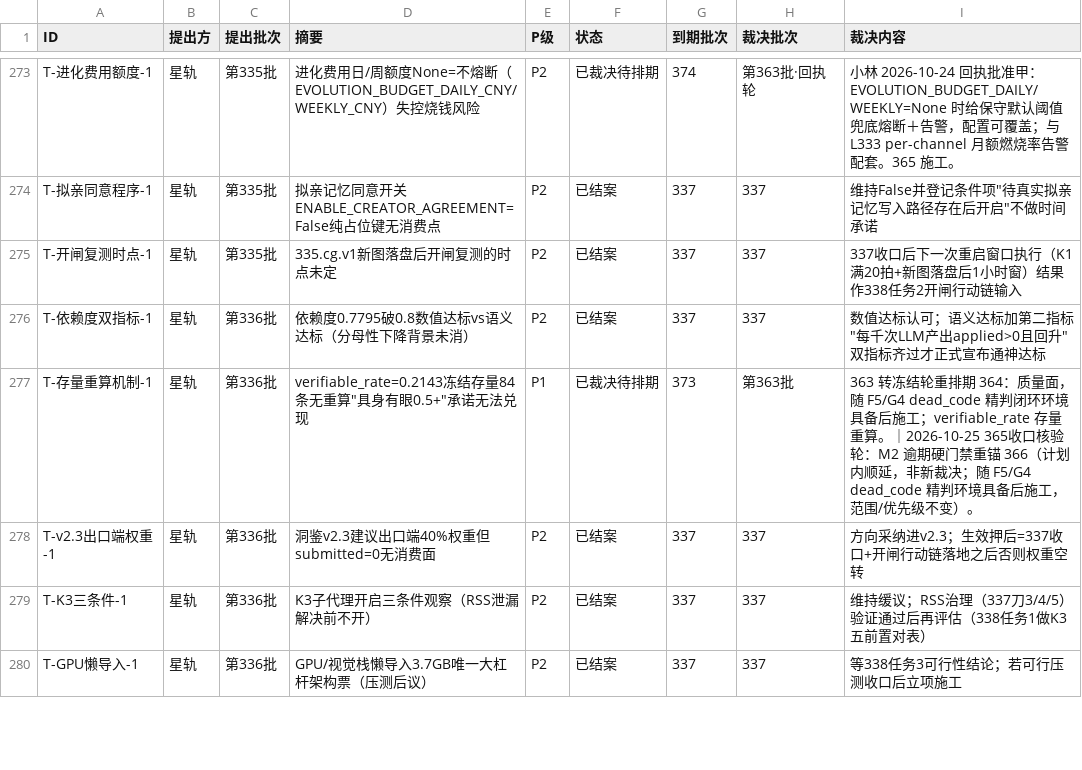
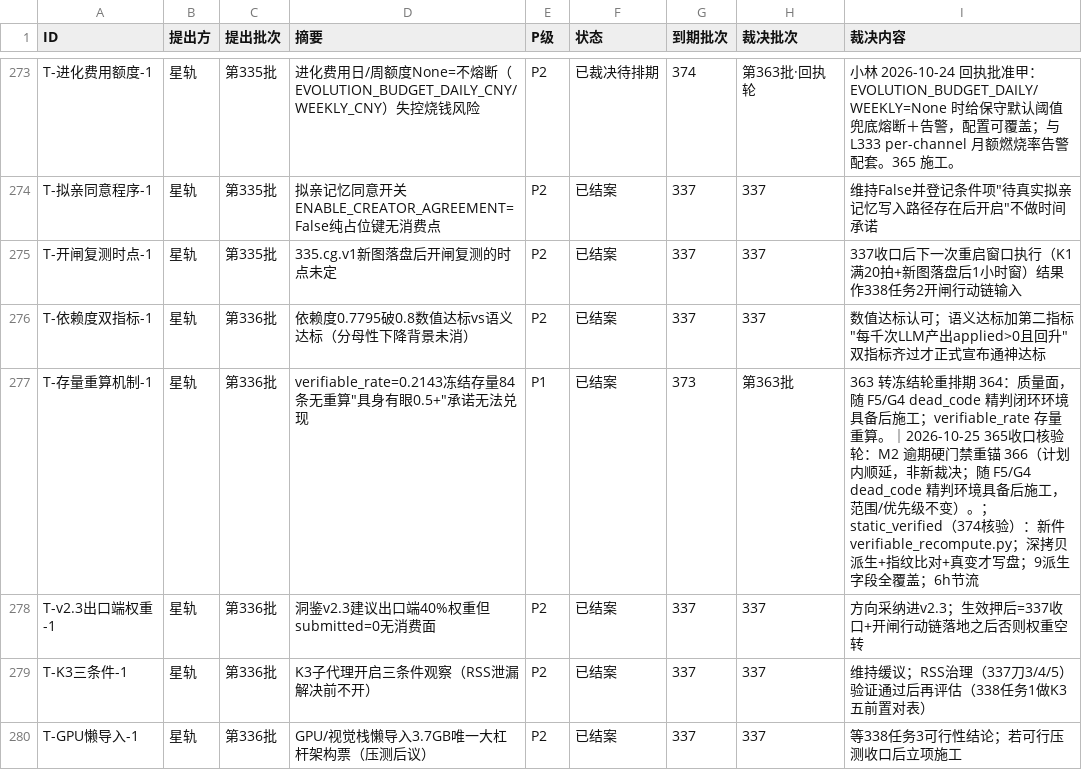
Before and after one commit to 825980399/tongtong-pulse-v9, a CSV file: docs/台账/待裁决登记册.csv, drawn as a sheet; only a part is shown, gaps mark what is left out; the diff covers the shown part only.

Commit message:
台账 374核验轮：9刀static_verified核销+刀10注记 401→410

```diff
--- a/docs/台账/待裁决登记册.csv
+++ b/docs/台账/待裁决登记册.csv
@@ -276,3 +276,3 @@ T-开闸复测时点-1,星轨,第335批,335.cg.v1新图落盘后开闸复测的
 T-依赖度双指标-1,星轨,第336批,依赖度0.7795破0.8数值达标vs语义达标（分母性下降背景未消）,P2,已结案,337,337,"数值达标认可；语义达标加第二指标""每千次LLM产出applied>0且回升""双指标齐过才正式宣布通神达标"
-T-存量重算机制-1,星轨,第336批,"verifiable_rate=0.2143冻结存量84条无重算""具身有眼0.5+""承诺无法兑现",P1,已裁决待排期,373,第363批,363 转冻结轮重排期 364：质量面，随 F5/G4 dead_code 精判闭环环境具备后施工；verifiable_rate 存量重算。｜2026-10-25 365收口核验轮：M2 逾期硬门禁重锚 366（计划内顺延，非新裁决；随 F5/G4 dead_code 精判环境具备后施工，范围/优先级不变）。
+T-存量重算机制-1,星轨,第336批,"verifiable_rate=0.2143冻结存量84条无重算""具身有眼0.5+""承诺无法兑现",P1,已结案,373,第363批,363 转冻结轮重排期 364：质量面，随 F5/G4 dead_code 精判闭环环境具备后施工；verifiable_rate 存量重算。｜2026-10-25 365收口核验轮：M2 逾期硬门禁重锚 366（计划内顺延，非新裁决；随 F5/G4 dead_code 精判环境具备后施工，范围/优先级不变）。；static_verified（374核验）：新件verifiable_recompute.py；深拷贝派生+指纹比对+真变才写盘；9派生字段全覆盖；6h节流
 T-v2.3出口端权重-1,星轨,第336批,洞鉴v2.3建议出口端40%权重但submitted=0无消费面,P2,已结案,337,337,方向采纳进v2.3；生效押后=337收口+开闸行动链落地之后否则权重空转
```
Also changed, not shown: 17 edited cells elsewhere in this file, 1 other file.
